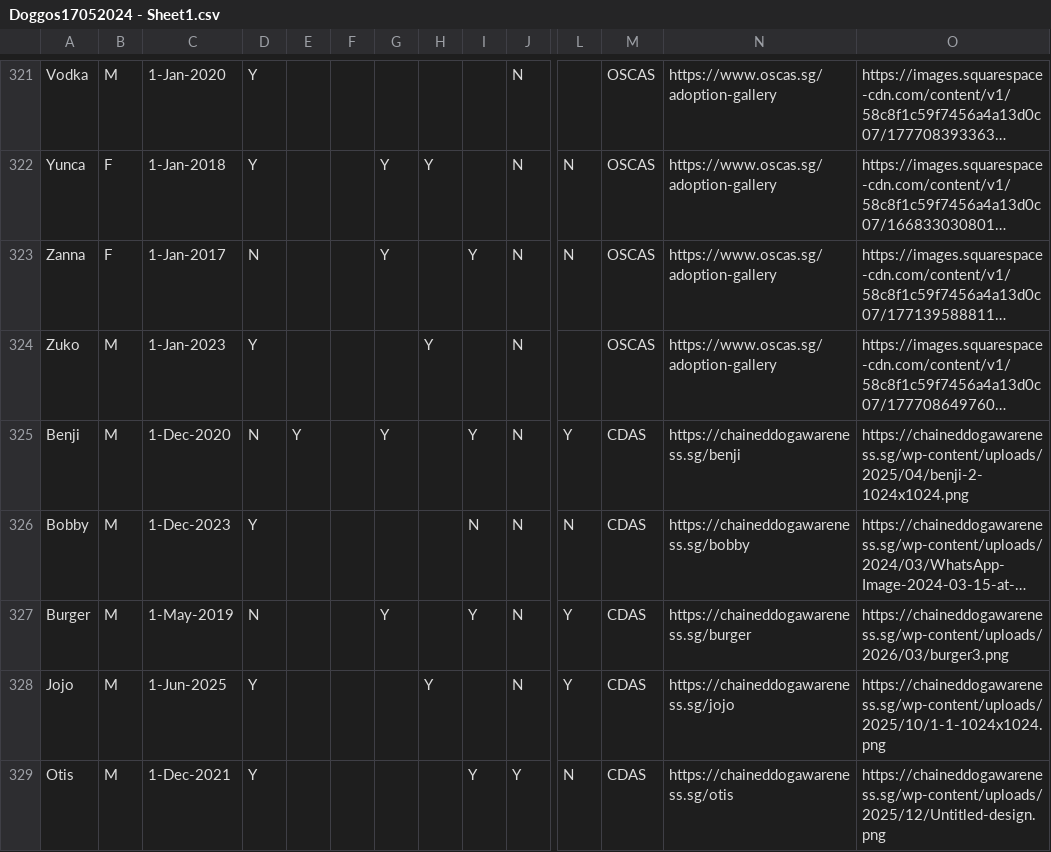
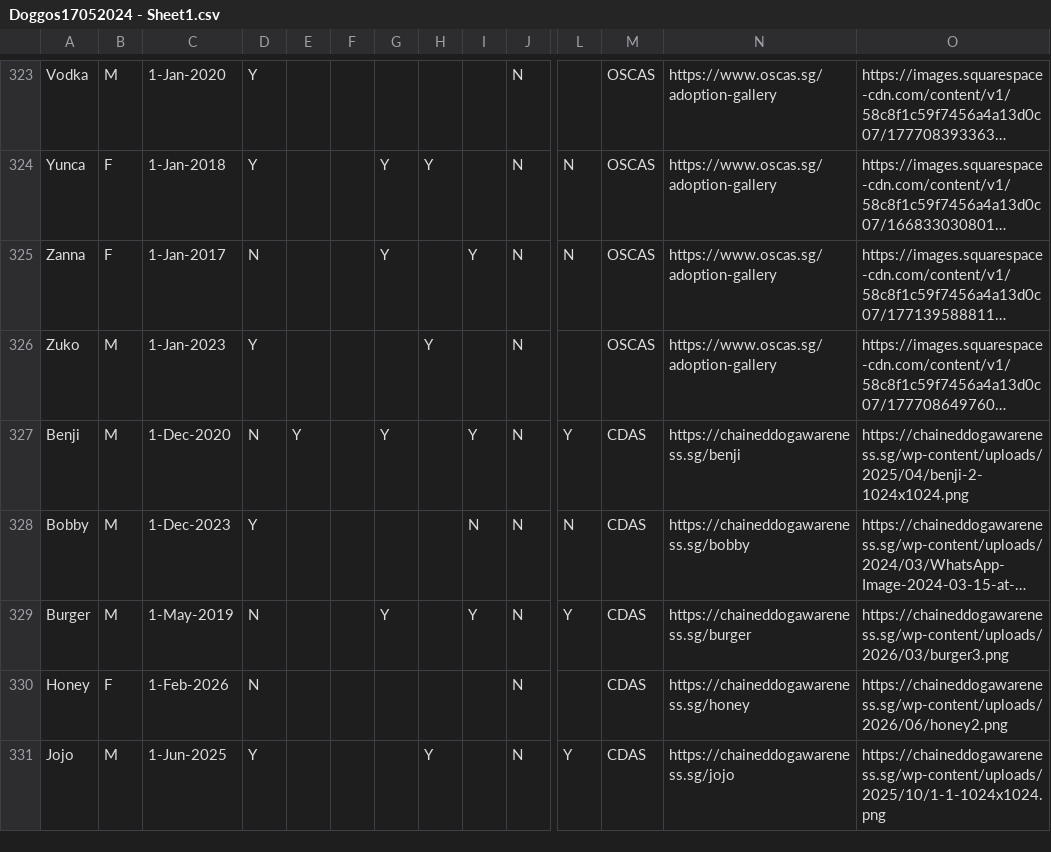
Before and after one commit to Charmainetannlb/Pawright, a CSV file: Data/Doggos17052024 - Sheet1.csv, drawn as a sheet; only a part is shown, gaps mark what is left out; long unchanged cells end in …; removed rows and columns are numbered as before the commit, all else as after; rows hold the shown columns only; the diff covers the shown part only; the diff names each change by its address in the sheet, - before the commit and + after, or states it on an @@ line.

Commit message:
OSCASCDASUpdate

```diff
--- a/Data/Doggos17052024 - Sheet1.csv
+++ b/Data/Doggos17052024 - Sheet1.csv
+row 330: Honey | F | 1-Feb-2026 | N |  |  |  |  |  | N |  | CDAS | https://chaineddogawareness.sg/honey | https://chaineddogawareness.sg/wp-content/uploads/2026/06/honey2.png
-row 329: Otis | M | 1-Dec-2021 | Y |  |  |  |  | Y | Y | N | CDAS | https://chaineddogawareness.sg/otis | https://chaineddogawareness.sg/wp-content/uploads/2025/12/Untitled-design.png
```
Also changed, not shown: 4 added rows, 1 removed row and 6 edited cells elsewhere in this file.
